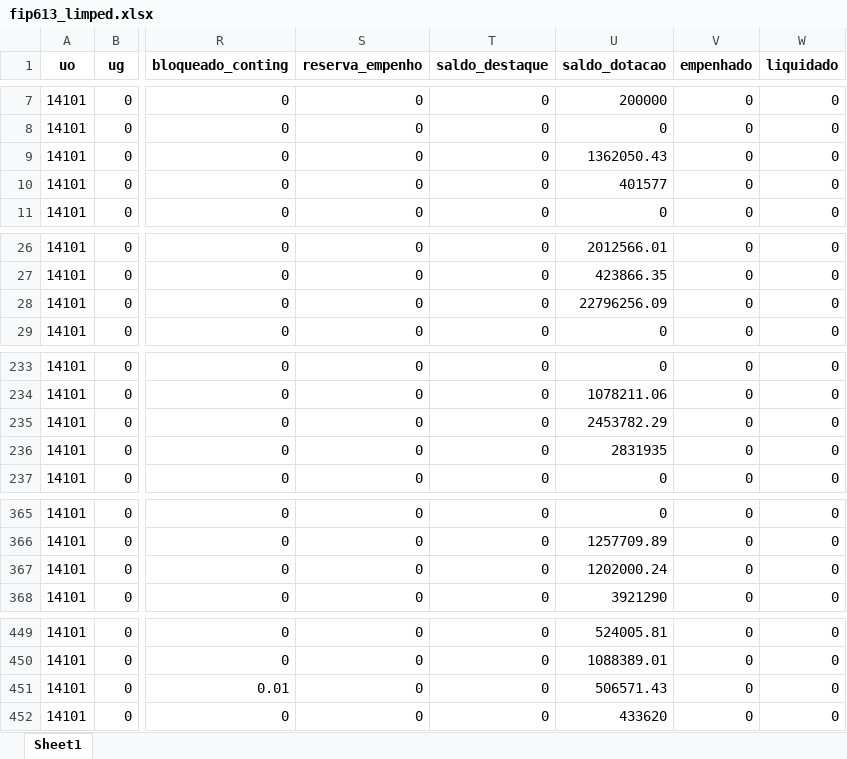
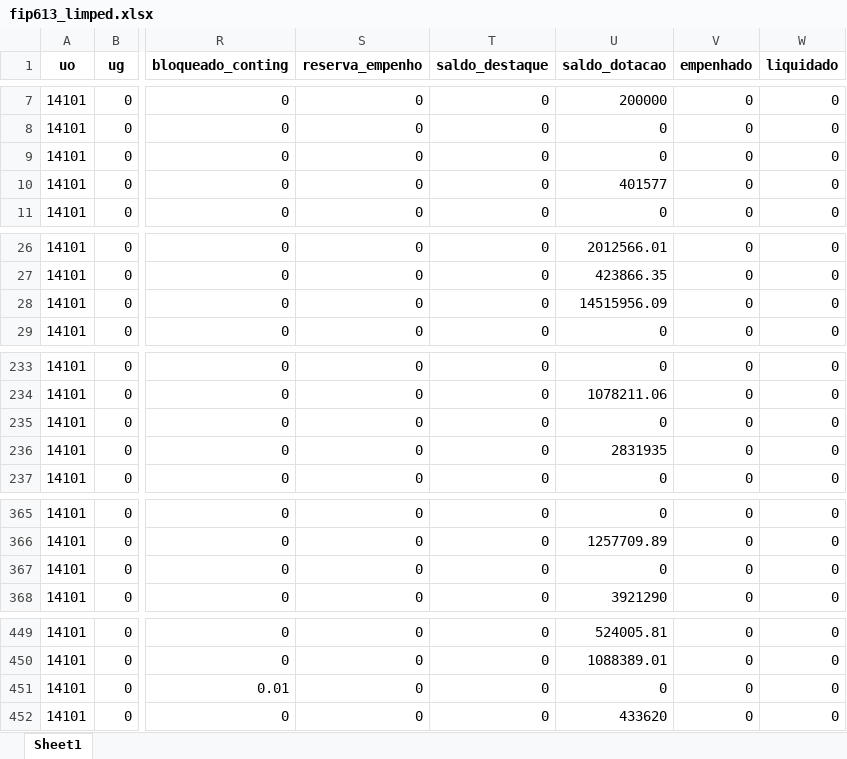
Before and after one commit to CleberSGuedes/nger, an Excel workbook: fip613_limped.xlsx, sheet Sheet1, drawn as a sheet; only a part is shown, gaps mark what is left out; values as stored, in another font and other column widths than the file's, no borders; the diff covers the shown part only; the diff names each change by its address in the sheet, - before the commit and + after, or states it on an @@ line.

```diff
--- a/fip613_limped.xlsx (sheet Sheet1)
+++ b/fip613_limped.xlsx (sheet Sheet1)
-U9 (saldo_dotacao): 1362050.43
+U9 (saldo_dotacao): 0
-U28 (saldo_dotacao): 22796256.09
+U28 (saldo_dotacao): 14515956.09
-U235 (saldo_dotacao): 2453782.29
+U235 (saldo_dotacao): 0
-U367 (saldo_dotacao): 1202000.24
+U367 (saldo_dotacao): 0
-U451 (saldo_dotacao): 506571.43
+U451 (saldo_dotacao): 0
```
Also changed, not shown: 6 added rows and 59 edited cells elsewhere in this sheet, 4 other files.
